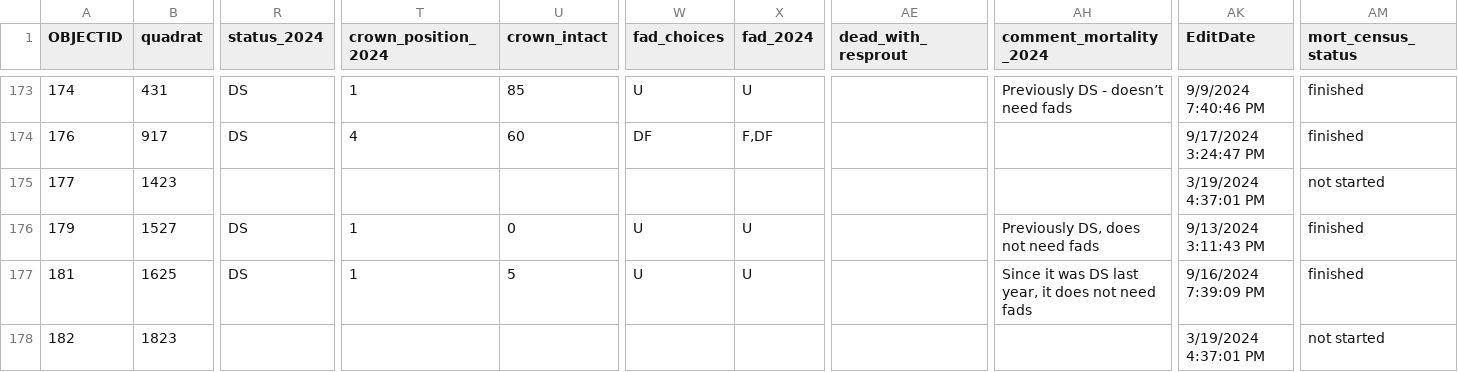
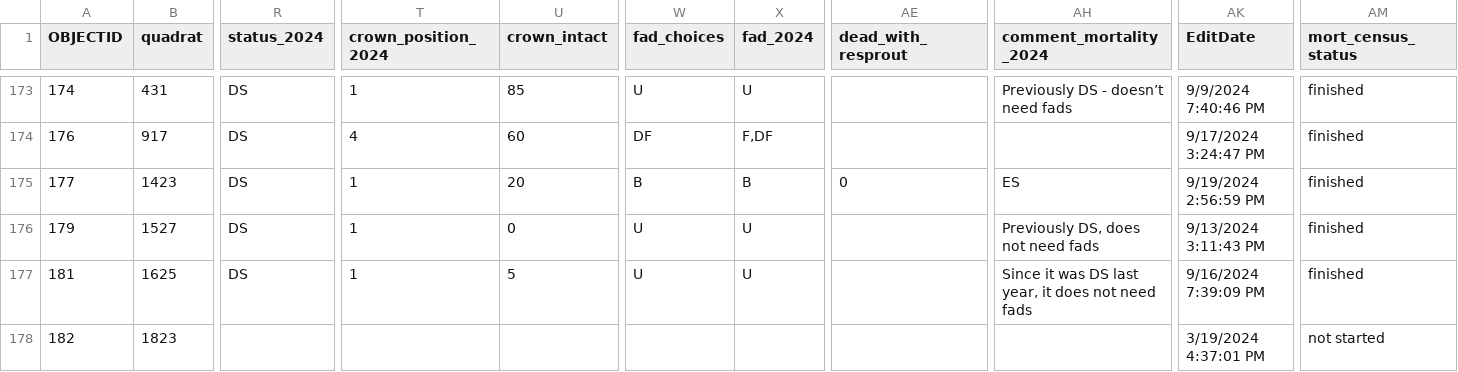
Before and after one commit to SCBI-ForestGEO/SCBImortality, a CSV file: raw_data/Field_Maps/SCBI_stems_mortality_2024_1.csv, drawn as a sheet; only a part is shown, gaps mark what is left out; the diff names each change by its address in the sheet, - before the commit and + after, or states it on an @@ line.

Commit message:
update data

```diff
--- a/raw_data/Field_Maps/SCBI_stems_mortality_2024_1.csv
+++ b/raw_data/Field_Maps/SCBI_stems_mortality_2024_1.csv
-R175 (status_2024): (empty)
+R175 (status_2024): DS
-T175 (crown_position_2024): (empty)
+T175 (crown_position_2024): 1
-U175 (crown_intact): (empty)
+U175 (crown_intact): 20
-W175 (fad_choices): (empty)
+W175 (fad_choices): B
-X175 (fad_2024): (empty)
+X175 (fad_2024): B
-AE175 (dead_with_resprout): (empty)
+AE175 (dead_with_resprout): 0
-AH175 (comment_mortality_2024): (empty)
+AH175 (comment_mortality_2024): ES
-AK175 (EditDate): 3/19/2024 4:37:01 PM
+AK175 (EditDate): 9/19/2024 2:56:59 PM
-AM175 (mort_census_status): not started
+AM175 (mort_census_status): finished
```
Also changed, not shown: 1 other file.
